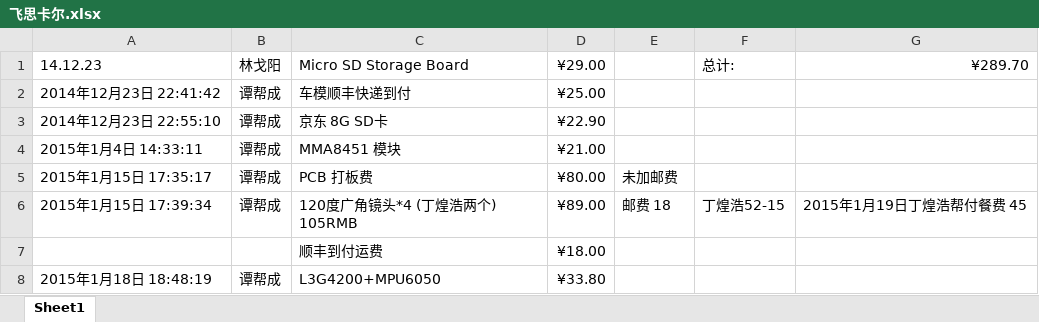
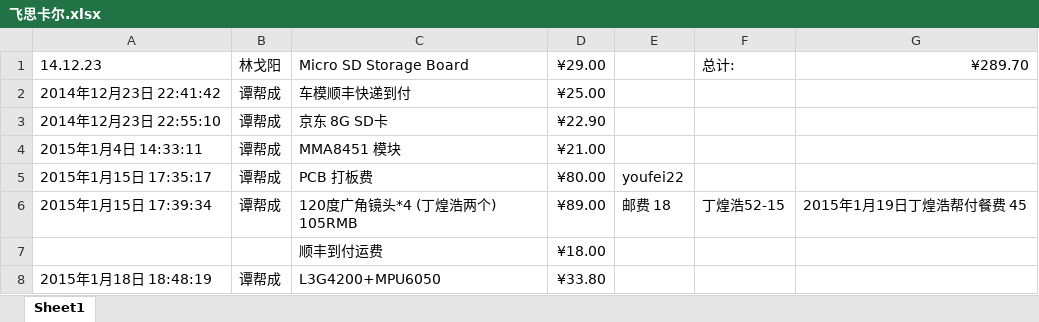
Before and after one commit to wellrun/FSLCar-v1, an Excel workbook: 飞思卡尔.xlsx, sheet Sheet1, drawn as a sheet; values as stored, in another font and other column widths than the file's, no borders; the diff names each change by its address in the sheet, - before the commit and + after, or states it on an @@ line.

```diff
--- a/飞思卡尔.xlsx (sheet Sheet1)
+++ b/飞思卡尔.xlsx (sheet Sheet1)
-E5: 未加邮费
+E5: youfei22
```
Also changed, not shown: 9 other files.
